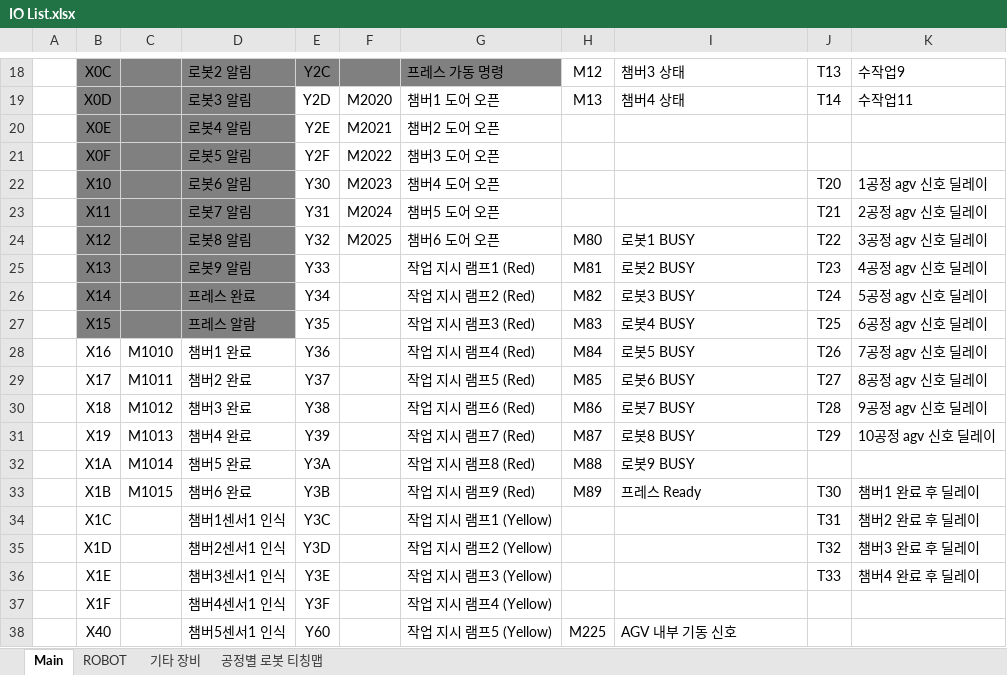
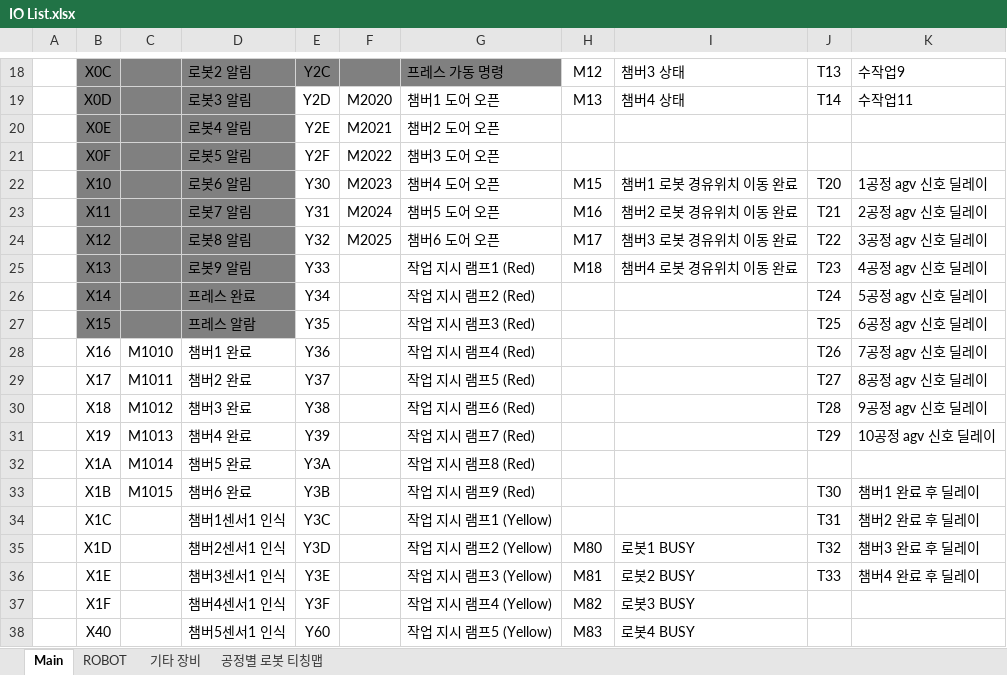
Before and after one commit to ye-ji-choe/Project-Second, an Excel workbook: PLC/IO List.xlsx, sheet Main, drawn as a sheet; only a part is shown, gaps mark what is left out; values as stored, in another font and other column widths than the file's, no borders; the diff covers the shown part only; the diff names each change by its address in the sheet, - before the commit and + after, or states it on an @@ line.

```diff
--- a/PLC/IO List.xlsx (sheet Main)
+++ b/PLC/IO List.xlsx (sheet Main)
-H22: (empty)
+H22: M15
-I22: (empty)
+I22: 챔버1 로봇 경유위치 이동 완료
-H23: (empty)
+H23: M16
-I23: (empty)
+I23: 챔버2 로봇 경유위치 이동 완료
-H24: M80
+H24: M17
-I24: 로봇1 BUSY
+I24: 챔버3 로봇 경유위치 이동 완료
-H25: M81
+H25: M18
-I25: 로봇2 BUSY
+I25: 챔버4 로봇 경유위치 이동 완료
-H26: M82
+H26: (empty)
-I26: 로봇3 BUSY
+I26: (empty)
-H27: M83
+H27: (empty)
-I27: 로봇4 BUSY
+I27: (empty)
-H28: M84
+H28: (empty)
-I28: 로봇5 BUSY
+I28: (empty)
-H29: M85
+H29: (empty)
-I29: 로봇6 BUSY
+I29: (empty)
-H30: M86
+H30: (empty)
-I30: 로봇7 BUSY
+I30: (empty)
-H31: M87
+H31: (empty)
-I31: 로봇8 BUSY
+I31: (empty)
-H32: M88
+H32: (empty)
-I32: 로봇9 BUSY
+I32: (empty)
-H33: M89
+H33: (empty)
-I33: 프레스 Ready
+I33: (empty)
-H35: (empty)
+H35: M80
-I35: (empty)
+I35: 로봇1 BUSY
-H36: (empty)
+H36: M81
-I36: (empty)
+I36: 로봇2 BUSY
-H37: (empty)
+H37: M82
-I37: (empty)
+I37: 로봇3 BUSY
-H38: M225
+H38: M83
-I38: AGV 내부 기동 신호
+I38: 로봇4 BUSY
```
Also changed, not shown: 11 added rows and 36 edited cells elsewhere in this sheet, sheet ROBOT, 4 other files.
